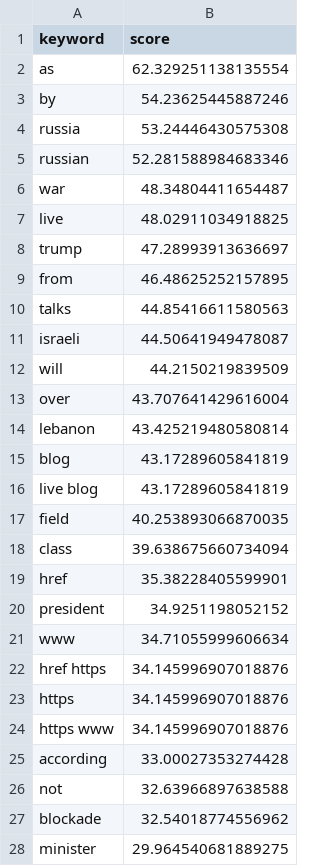
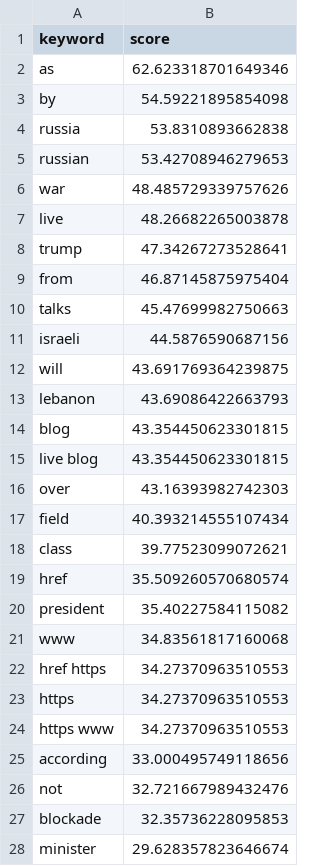
Before and after one commit to mcasrom/iran-osint-monitor, a CSV file: data/processed/iran_keywords.csv, drawn as a sheet; only a part is shown; the diff covers the shown part only.

```diff
--- a/data/processed/iran_keywords.csv
+++ b/data/processed/iran_keywords.csv
@@ -1,28 +1,28 @@
 keyword,score
-as,62.329251138135554
-by,54.23625445887246
-russia,53.24446430575308
-russian,52.281588984683346
-war,48.34804411654487
-live,48.02911034918825
-trump,47.28993913636697
-from,46.48625252157895
-talks,44.85416611580563
-israeli,44.50641949478087
-will,44.2150219839509
-over,43.707641429616004
-lebanon,43.425219480580814
-blog,43.17289605841819
-live blog,43.17289605841819
-field,40.253893066870035
-class,39.638675660734094
-href,35.38228405599901
-president,34.9251198052152
-www,34.71055999606634
-href https,34.145996907018876
-https,34.145996907018876
-https www,34.145996907018876
-according,33.00027353274428
-not,32.63966897638588
-blockade,32.54018774556962
-minister,29.964540681889275
+as,62.623318701649346
+by,54.59221895854098
+russia,53.8310893662838
+russian,53.42708946279653
+war,48.485729339757626
+live,48.26682265003878
+trump,47.34267273528641
+from,46.87145875975404
+talks,45.47699982750663
+israeli,44.5876590687156
+will,43.691769364239875
+lebanon,43.69086422663793
+blog,43.354450623301815
+live blog,43.354450623301815
+over,43.16393982742303
+field,40.393214555107434
+class,39.77523099072621
+href,35.509260570680574
+president,35.40227584115082
+www,34.83561817160068
+href https,34.27370963510553
+https,34.27370963510553
+https www,34.27370963510553
+according,33.000495749118656
+not,32.721667989432476
+blockade,32.35736228095853
+minister,29.628357823646674
```
Also changed, not shown: 1 added row, 1 removed row and 2 edited cells elsewhere in this file, data/processed/iran_energy.csv, data/processed/iran_narratives.csv, 8 other files.
